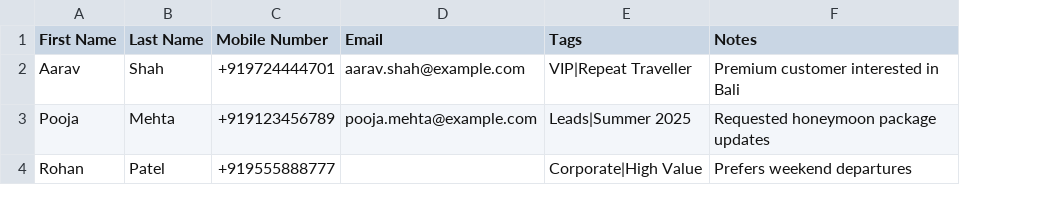
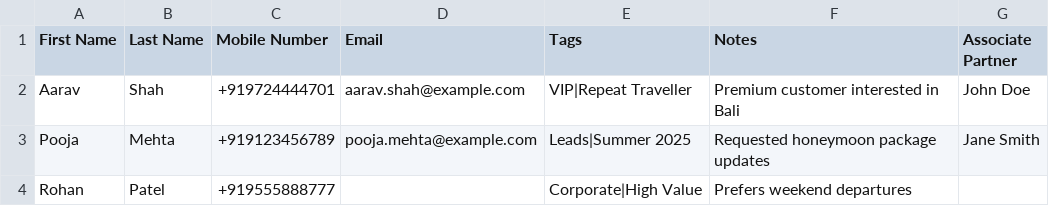
Before and after one commit to rushabhsmehta/next13-ecommerce-admin, a CSV file: public/samples/whatsapp-customers-sample.csv, drawn as a sheet; the diff names each change by its address in the sheet, - before the commit and + after, or states it on an @@ line.

Commit message:
Add associate partner functionality to WhatsApp customers management
- Updated CSV structure to include associate partner information.
- Enhanced customer interface to support associate partner ID.
- Implemented fetching and mapping of associate partners in the API.
- Modified import and export functionalities to handle associate partner data.

```diff
--- a/public/samples/whatsapp-customers-sample.csv
+++ b/public/samples/whatsapp-customers-sample.csv
+column G (Associate Partner), rows 2-3: John Doe | Jane Smith
```
Also changed, not shown: 7 other files.
